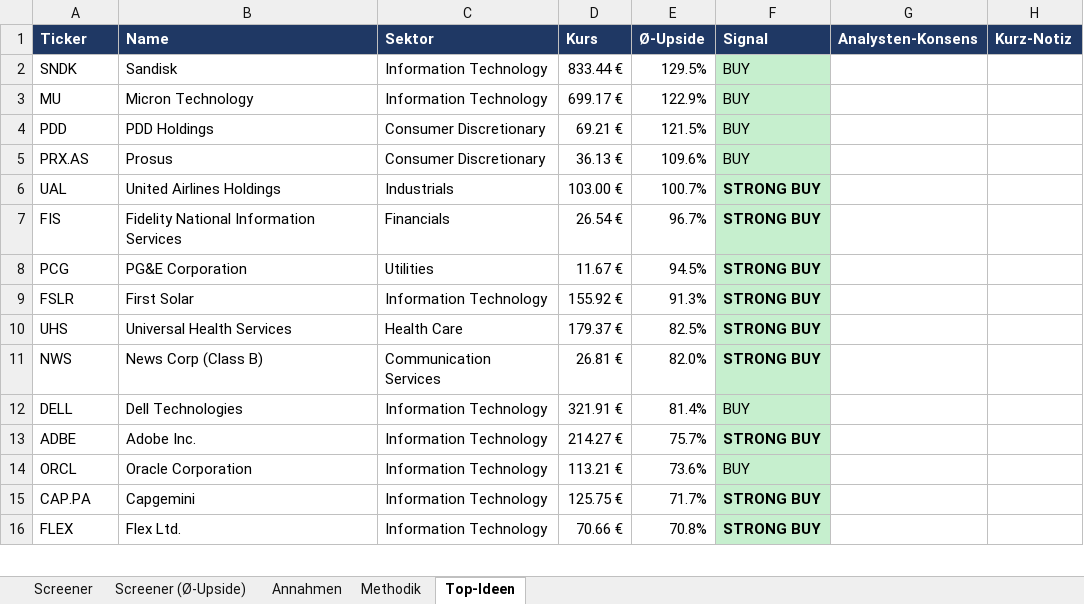
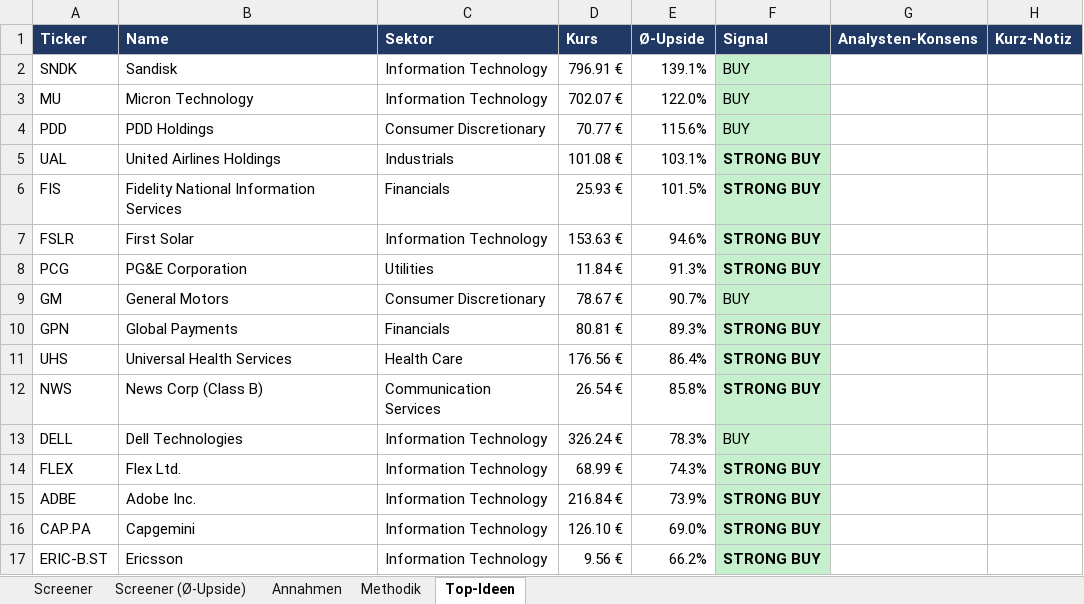
Before and after one commit to KenanBiberci/Aktien, an Excel workbook: sp500_valuation/output/latest.xlsx, sheet Top-Ideen, drawn as a sheet; only a part is shown; values as stored, in another font and other column widths than the file's, no borders; removed rows and columns are numbered as before the commit, all else as after; the diff covers the shown part only; the diff names each change by its address in the sheet, - before the commit and + after, or states it on an @@ line.

```diff
--- a/sp500_valuation/output/latest.xlsx (sheet Top-Ideen)
+++ b/sp500_valuation/output/latest.xlsx (sheet Top-Ideen)
-D2 (Kurs): 833.44 €
+D2 (Kurs): 796.91 €
-E2 (Ø-Upside): 129.5%
+E2 (Ø-Upside): 139.1%
-D3 (Kurs): 699.17 €
+D3 (Kurs): 702.07 €
-E3 (Ø-Upside): 122.9%
+E3 (Ø-Upside): 122.0%
-D4 (Kurs): 69.21 €
+D4 (Kurs): 70.77 €
-E4 (Ø-Upside): 121.5%
+E4 (Ø-Upside): 115.6%
-row 5: PRX.AS | Prosus | Consumer Discretionary | 36.13 € | 109.6% | BUY
-D5 (Kurs): 103.00 €
+D5 (Kurs): 101.08 €
-E5 (Ø-Upside): 100.7%
+E5 (Ø-Upside): 103.1%
-D6 (Kurs): 26.54 €
+D6 (Kurs): 25.93 €
-E6 (Ø-Upside): 96.7%
+E6 (Ø-Upside): 101.5%
-row 8: PCG | PG&E Corporation | Utilities | 11.67 € | 94.5% | STRONG BUY
-D7 (Kurs): 155.92 €
+D7 (Kurs): 153.63 €
-E7 (Ø-Upside): 91.3%
+E7 (Ø-Upside): 94.6%
+row 8: PCG | PG&E Corporation | Utilities | 11.84 € | 91.3% | STRONG BUY
+row 9: GM | General Motors | Consumer Discretionary | 78.67 € | 90.7% | BUY
+row 10: GPN | Global Payments | Financials | 80.81 € | 89.3% | STRONG BUY
-D11 (Kurs): 179.37 €
+D11 (Kurs): 176.56 €
-E11 (Ø-Upside): 82.5%
+E11 (Ø-Upside): 86.4%
-D12 (Kurs): 26.81 €
+D12 (Kurs): 26.54 €
-E12 (Ø-Upside): 82.0%
+E12 (Ø-Upside): 85.8%
-D13 (Kurs): 321.91 €
+D13 (Kurs): 326.24 €
-E13 (Ø-Upside): 81.4%
+E13 (Ø-Upside): 78.3%
+row 14: FLEX | Flex Ltd. | Information Technology | 68.99 € | 74.3% | STRONG BUY
-D15 (Kurs): 214.27 €
+D15 (Kurs): 216.84 €
-E15 (Ø-Upside): 75.7%
+E15 (Ø-Upside): 73.9%
-row 14: ORCL | Oracle Corporation | Information Technology | 113.21 € | 73.6% | BUY
-D16 (Kurs): 125.75 €
+D16 (Kurs): 126.10 €
-E16 (Ø-Upside): 71.7%
+E16 (Ø-Upside): 69.0%
-row 16: FLEX | Flex Ltd. | Information Technology | 70.66 € | 70.8% | STRONG BUY
+row 17: ERIC-B.ST | Ericsson | Information Technology | 9.56 € | 66.2% | STRONG BUY
```
Also changed, not shown: other rows of this sheet, sheet Screener (Ø-Upside), sheet Screener, sheet Annahmen, sheet Methodik, 1 other file.
